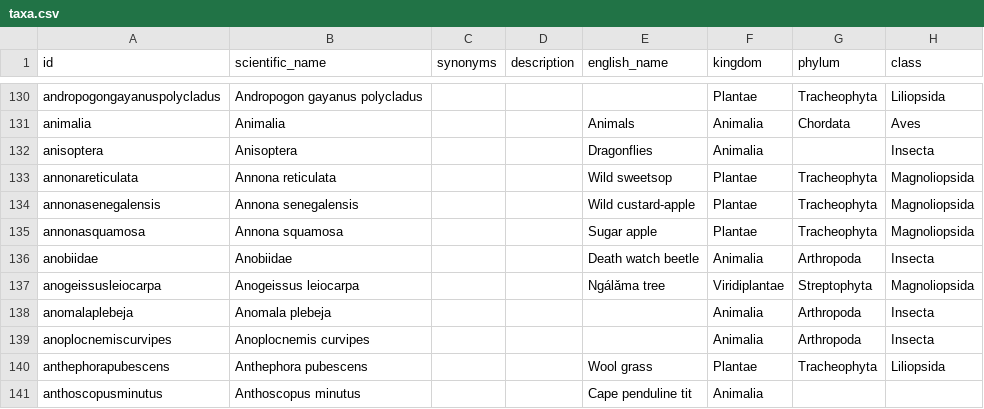
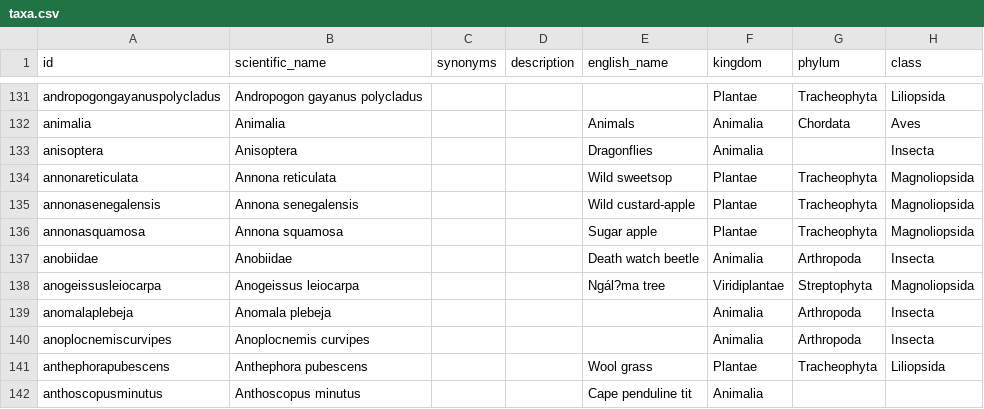
Before and after one commit to tsammalex/tsammalex, a CSV file: tsammalexdata/data/taxa.csv, drawn as a sheet; only a part is shown, gaps mark what is left out; addresses are those after the commit; the diff covers the shown part only; the diff names each change by its address in the sheet, - before the commit and + after, or states it on an @@ line.

```diff
--- a/tsammalexdata/data/taxa.csv
+++ b/tsammalexdata/data/taxa.csv
-E138 (english_name): Ngálǎma tree
+E138 (english_name): Ngál?ma tree
```
Also changed, not shown: 6 added rows and 7 edited cells elsewhere in this file.
